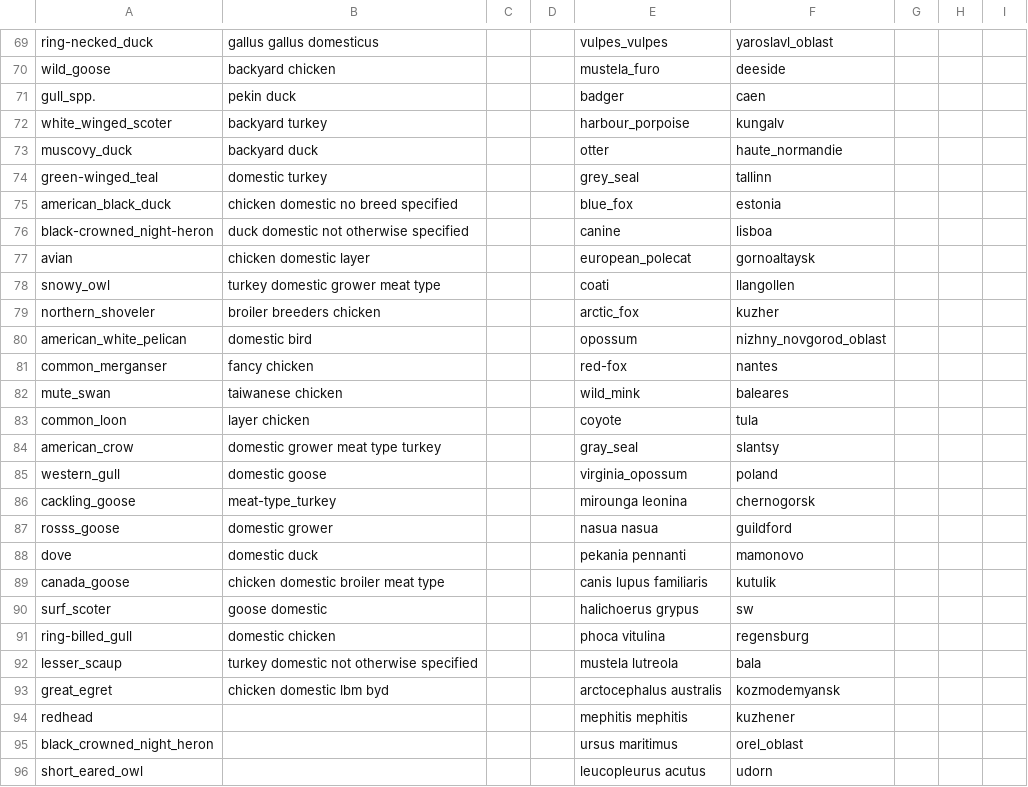
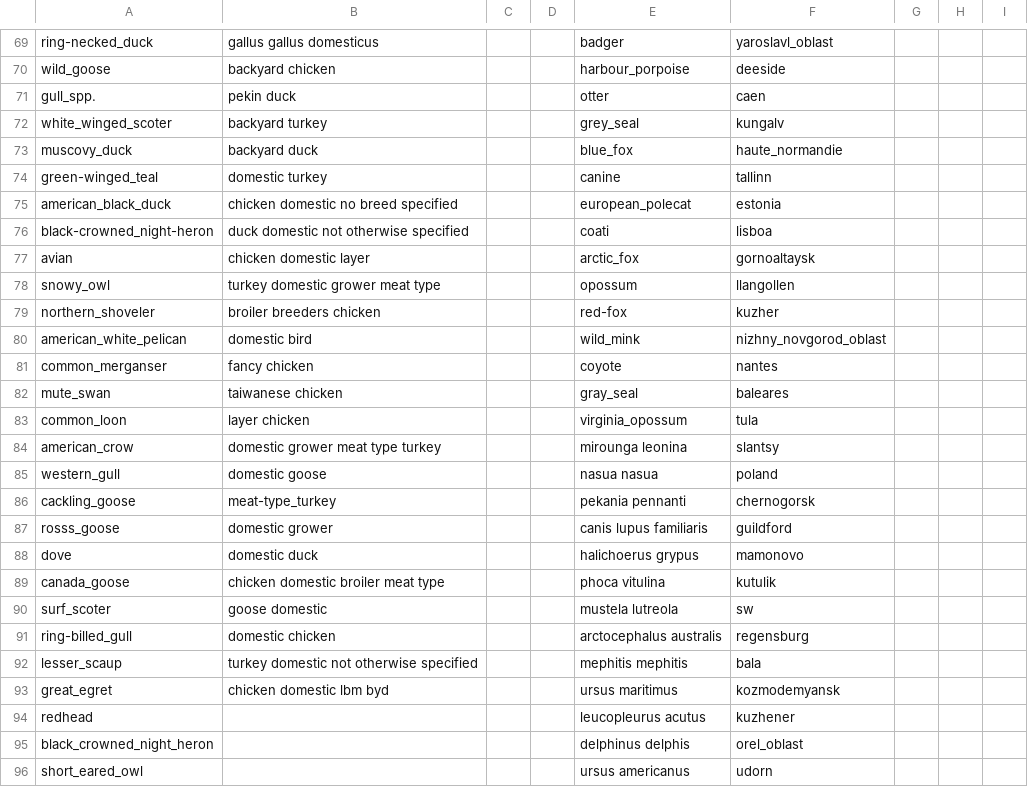
Before and after one commit to maksiaev/Avian_Flu, a CSV file: references/animals_ref.csv, drawn as a sheet; only a part is shown, gaps mark what is left out; the diff covers the shown part only; the diff names each change by its address in the sheet, - before the commit and + after, or states it on an @@ line.

```diff
--- a/references/animals_ref.csv
+++ b/references/animals_ref.csv
-E69: vulpes_vulpes
+E69: badger
-E70: mustela_furo
+E70: harbour_porpoise
-E71: badger
+E71: otter
-E72: harbour_porpoise
+E72: grey_seal
-E73: otter
+E73: blue_fox
-E74: grey_seal
+E74: canine
-E75: blue_fox
+E75: european_polecat
-E76: canine
+E76: coati
-E77: european_polecat
+E77: arctic_fox
-E78: coati
+E78: opossum
-E79: arctic_fox
+E79: red-fox
-E80: opossum
+E80: wild_mink
-E81: red-fox
+E81: coyote
-E82: wild_mink
+E82: gray_seal
-E83: coyote
+E83: virginia_opossum
-E84: gray_seal
+E84: mirounga leonina
-E85: virginia_opossum
+E85: nasua nasua
-E86: mirounga leonina
+E86: pekania pennanti
-E87: nasua nasua
+E87: canis lupus familiaris
-E88: pekania pennanti
+E88: halichoerus grypus
-E89: canis lupus familiaris
+E89: phoca vitulina
-E90: halichoerus grypus
+E90: mustela lutreola
-E91: phoca vitulina
+E91: arctocephalus australis
-E92: mustela lutreola
+E92: mephitis mephitis
-E93: arctocephalus australis
+E93: ursus maritimus
-E94: mephitis mephitis
+E94: leucopleurus acutus
-E95: ursus maritimus
+E95: delphinus delphis
-E96: leucopleurus acutus
+E96: ursus americanus
```
Also changed, not shown: 94 edited cells elsewhere in this file, 1 other file.
